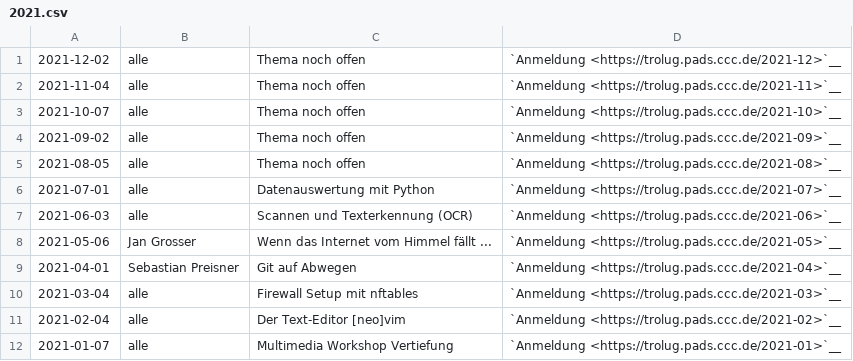
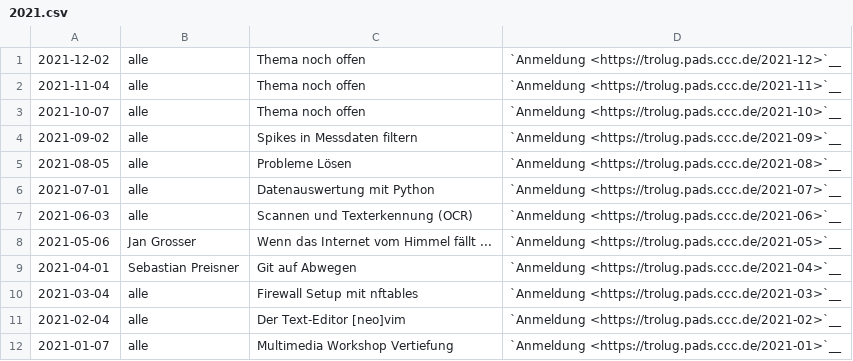
Before and after one commit to TroLUG/trolug-nikola, a CSV file: nikola/pages/2021.csv, drawn as a sheet.

```diff
--- a/nikola/pages/2021.csv
+++ b/nikola/pages/2021.csv
@@ -3,4 +3,4 @@
 "2021-10-07", "alle", "Thema noch offen", "`Anmeldung <https://trolug.pads.ccc.de/2021-10>`__"
-"2021-09-02", "alle", "Thema noch offen", "`Anmeldung <https://trolug.pads.ccc.de/2021-09>`__"
-"2021-08-05", "alle", "Thema noch offen", "`Anmeldung <https://trolug.pads.ccc.de/2021-08>`__"
+"2021-09-02", "alle", "Spikes in Messdaten filtern", "`Anmeldung <https://trolug.pads.ccc.de/2021-09>`__"
+"2021-08-05", "alle", "Probleme Lösen", "`Anmeldung <https://trolug.pads.ccc.de/2021-08>`__"
 "2021-07-01", "alle", "Datenauswertung mit Python", "`Anmeldung <https://trolug.pads.ccc.de/2021-07>`__"
```
Also changed, not shown: 1 other file.
